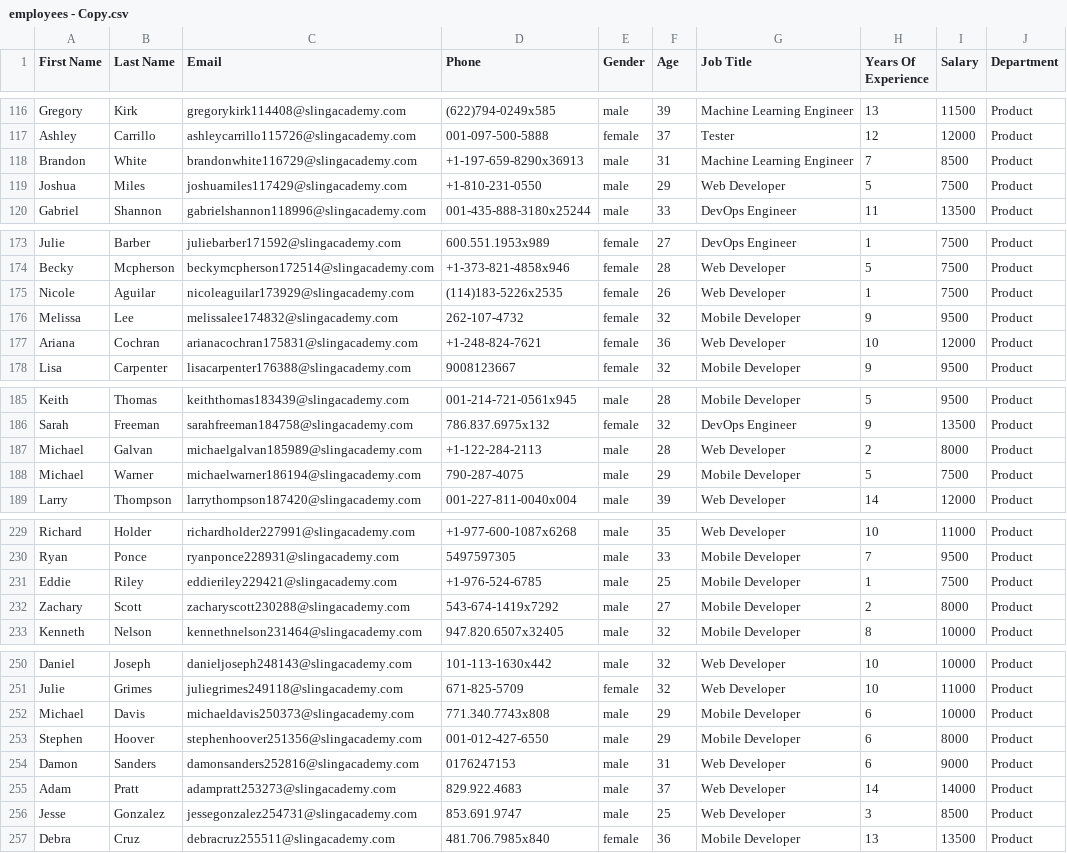
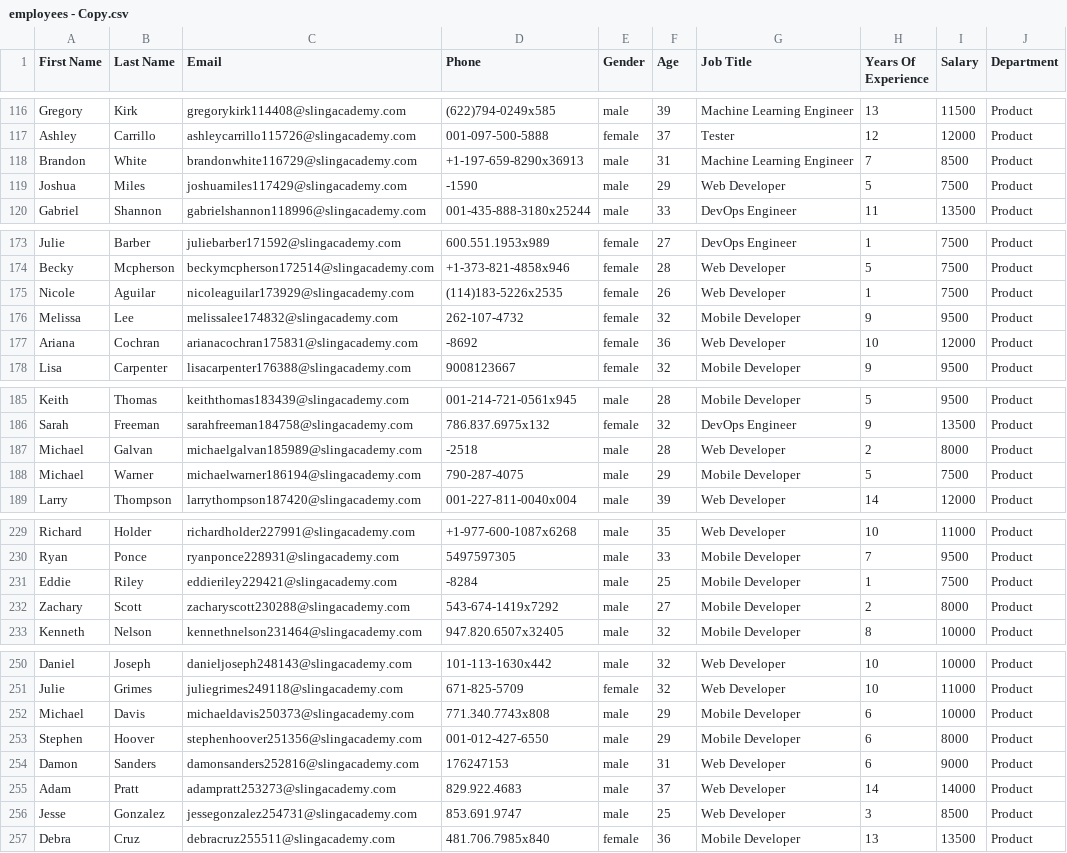
Before and after one commit to Rahulkondhalkar1992/HeroHonda, a CSV file: employees - Copy.csv, drawn as a sheet; only a part is shown, gaps mark what is left out; the diff covers the shown part only.

```diff
--- a/employees - Copy.csv
+++ b/employees - Copy.csv
@@ -118,3 +118,3 @@ Ashley,Carrillo,ashleycarrillo115726@slingacademy.com,001-097-500-5888,female,37
 Brandon,White,brandonwhite116729@slingacademy.com,+1-197-659-8290x36913,male,31,Machine Learning Engineer,7,8500,Product
-Joshua,Miles,joshuamiles117429@slingacademy.com,+1-810-231-0550,male,29,Web Developer,5,7500,Product
+Joshua,Miles,joshuamiles117429@slingacademy.com,-1590,male,29,Web Developer,5,7500,Product
 Gabriel,Shannon,gabrielshannon118996@slingacademy.com,001-435-888-3180x25244,male,33,DevOps Engineer,11,13500,Product
@@ -176,3 +176,3 @@ Nicole,Aguilar,nicoleaguilar173929@slingacademy.com,(114)183-5226x2535,female,26
 Melissa,Lee,melissalee174832@slingacademy.com,262-107-4732,female,32,Mobile Developer,9,9500,Product
-Ariana,Cochran,arianacochran175831@slingacademy.com,+1-248-824-7621,female,36,Web Developer,10,12000,Product
+Ariana,Cochran,arianacochran175831@slingacademy.com,-8692,female,36,Web Developer,10,12000,Product
 Lisa,Carpenter,lisacarpenter176388@slingacademy.com,9008123667,female,32,Mobile Developer,9,9500,Product
@@ -186,3 +186,3 @@ Keith,Thomas,keiththomas183439@slingacademy.com,001-214-721-0561x945,male,28,Mob
 Sarah,Freeman,sarahfreeman184758@slingacademy.com,786.837.6975x132,female,32,DevOps Engineer,9,13500,Product
-Michael,Galvan,michaelgalvan185989@slingacademy.com,+1-122-284-2113,male,28,Web Developer,2,8000,Product
+Michael,Galvan,michaelgalvan185989@slingacademy.com,-2518,male,28,Web Developer,2,8000,Product
 Michael,Warner,michaelwarner186194@slingacademy.com,790-287-4075,male,29,Mobile Developer,5,7500,Product
@@ -230,3 +230,3 @@ Richard,Holder,richardholder227991@slingacademy.com,+1-977-600-1087x6268,male,35
 Ryan,Ponce,ryanponce228931@slingacademy.com,5497597305,male,33,Mobile Developer,7,9500,Product
-Eddie,Riley,eddieriley229421@slingacademy.com,+1-976-524-6785,male,25,Mobile Developer,1,7500,Product
+Eddie,Riley,eddieriley229421@slingacademy.com,-8284,male,25,Mobile Developer,1,7500,Product
 Zachary,Scott,zacharyscott230288@slingacademy.com,543-674-1419x7292,male,27,Mobile Developer,2,8000,Product
@@ -253,3 +253,3 @@ Michael,Davis,michaeldavis250373@slingacademy.com,771.340.7743x808,male,29,Mobil
 Stephen,Hoover,stephenhoover251356@slingacademy.com,001-012-427-6550,male,29,Mobile Developer,6,8000,Product
-Damon,Sanders,damonsanders252816@slingacademy.com,0176247153,male,31,Web Developer,6,9000,Product
+Damon,Sanders,damonsanders252816@slingacademy.com,176247153,male,31,Web Developer,6,9000,Product
 Adam,Pratt,adampratt253273@slingacademy.com,829.922.4683,male,37,Web Developer,14,14000,Product
```
Also changed, not shown: 8 edited cells elsewhere in this file.
